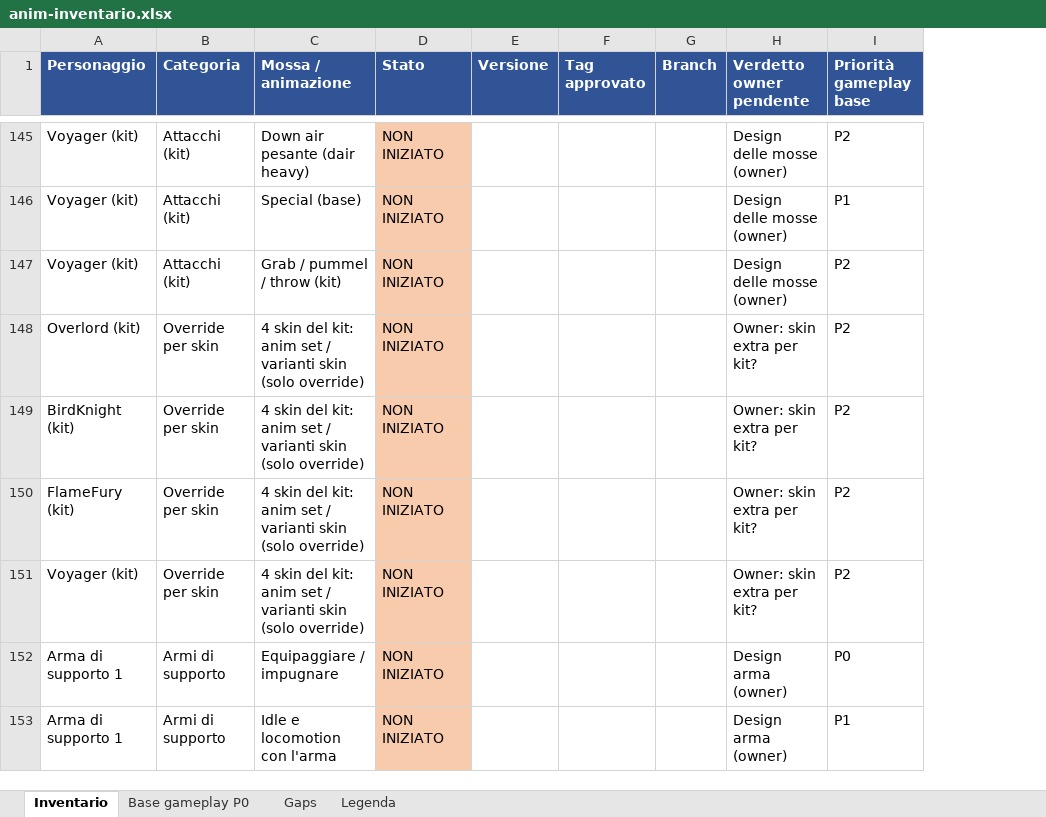
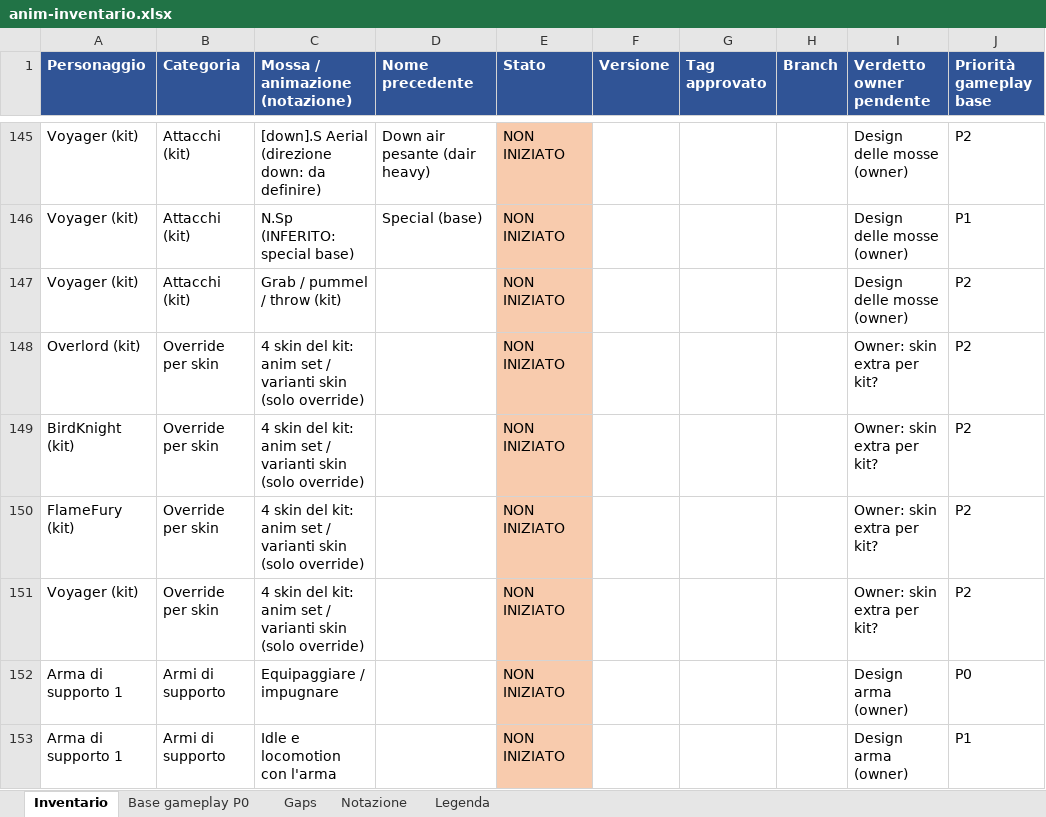
Before and after one commit to xJusteen47/GASP_GiustinoTest_5.8, an Excel workbook: docs/notes/anim-inventario.xlsx, sheet Inventario, drawn as a sheet; only a part is shown, gaps mark what is left out; values as stored, in another font and other column widths than the file's, no borders; addresses are those after the commit; the diff covers the shown part only; the diff names each change by its address in the sheet, - before the commit and + after, or states it on an @@ line.

```diff
--- a/docs/notes/anim-inventario.xlsx (sheet Inventario)
+++ b/docs/notes/anim-inventario.xlsx (sheet Inventario)
+sheet tab: Notazione
+column C (Mossa / animazione (notazione)), rows 145-153: [down].S Aerial (direzione down: da definire) | N.Sp (INFERITO: special base) | Grab / pummel / throw (kit) | 4 skin del kit: anim set / varianti skin (solo override) | 4 skin del kit: anim set / varianti skin (solo override) | 4 skin del kit: anim set / varianti skin (solo override) | 4 skin del kit: anim set / varianti skin (solo override) | Equipaggiare / impugnare | Idle e locomotion con l'arma
-D1: Mossa / animazione
+D1: Nome precedente
-D147 (Nome precedente): Grab / pummel / throw (kit)
+D147 (Nome precedente): (empty)
-D148:D151 (Nome precedente): 4 skin del kit: anim set / varianti skin (solo override)
+D148:D151 (Nome precedente): (empty)
-D152 (Nome precedente): Equipaggiare / impugnare
+D152 (Nome precedente): (empty)
-D153 (Nome precedente): Idle e locomotion con l'arma
+D153 (Nome precedente): (empty)
```
Also changed, not shown: 8 added rows and 82 edited cells elsewhere in this sheet, sheet Gaps, sheet Base gameplay P0, 1 other file.
